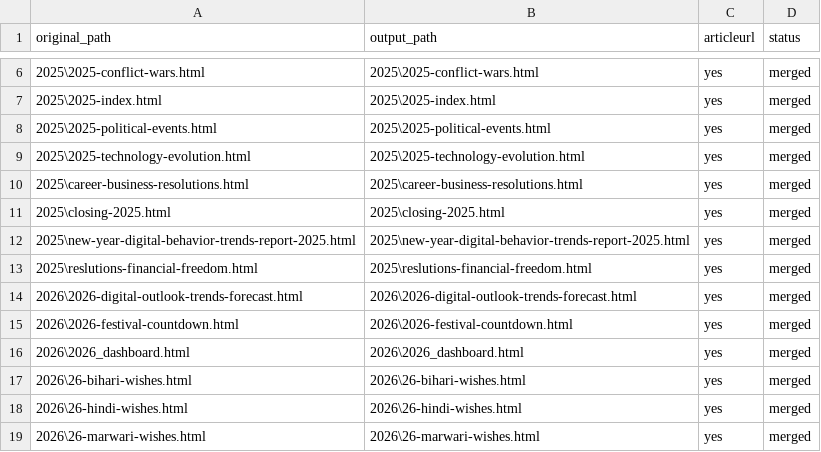
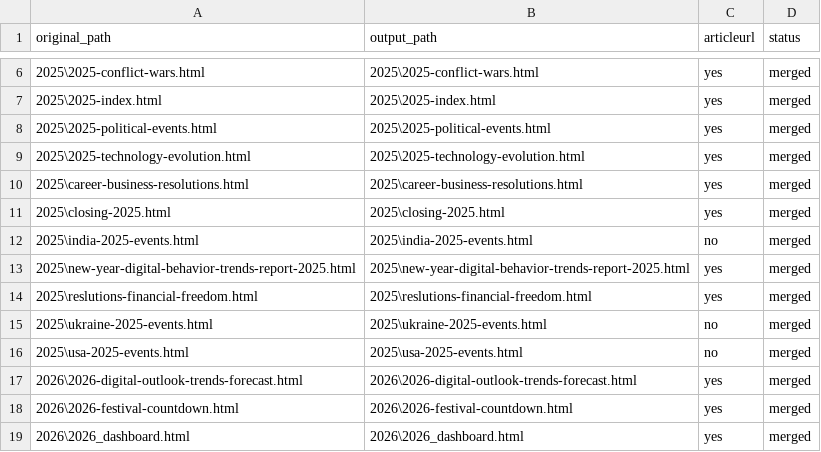
Before and after one commit to create-websites/happy-new-year-test, a CSV file: output/content/renames.csv, drawn as a sheet; only a part is shown, gaps mark what is left out; the shorter side is filled out with more unchanged rows; the diff names each change by its address in the sheet, - before the commit and + after, or states it on an @@ line.

```diff
--- a/output/content/renames.csv
+++ b/output/content/renames.csv
+row 12: 2025\india-2025-events.html | 2025\india-2025-events.html | no | merged
+row 15: 2025\ukraine-2025-events.html | 2025\ukraine-2025-events.html | no | merged
+row 16: 2025\usa-2025-events.html | 2025\usa-2025-events.html | no | merged
```
Also changed, not shown: 5 other files.
